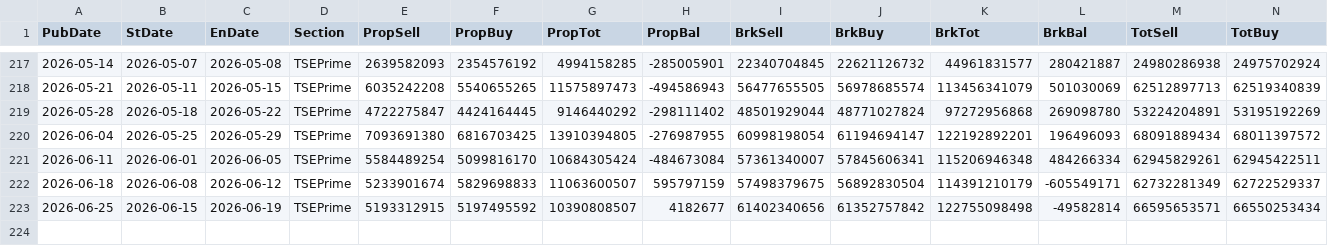
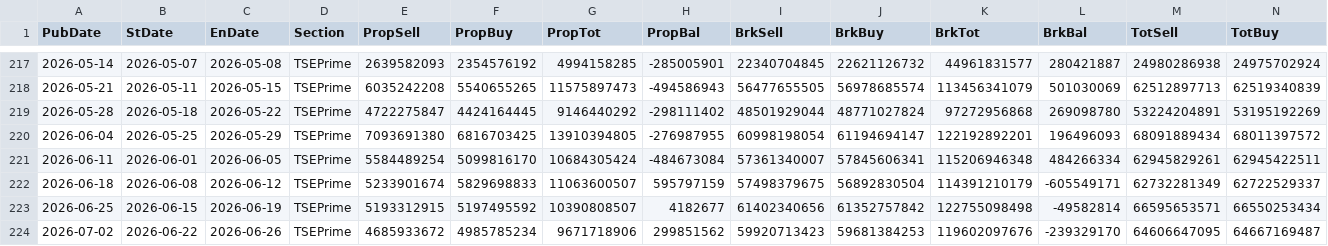
Before and after one commit to keroppa88/jpx_data, a CSV file: data/TSEPrime.csv, drawn as a sheet; only a part is shown, gaps mark what is left out; rows hold the shown columns only; the diff names each change by its address in the sheet, - before the commit and + after, or states it on an @@ line.

```diff
--- a/data/TSEPrime.csv
+++ b/data/TSEPrime.csv
+row 224: 2026-07-02 | 2026-06-22 | 2026-06-26 | TSEPrime | 4685933672 | 4985785234 | 9671718906 | 299851562 | 59920713423 | 59681384253 | 119602097676 | -239329170 | 64606647095 | 64667169487
```
